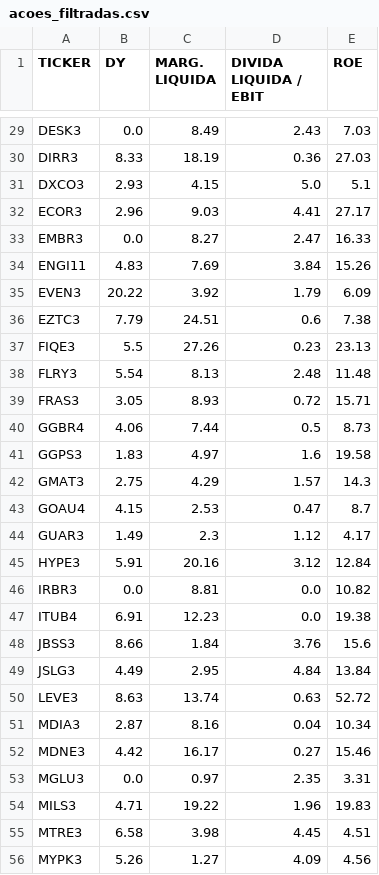
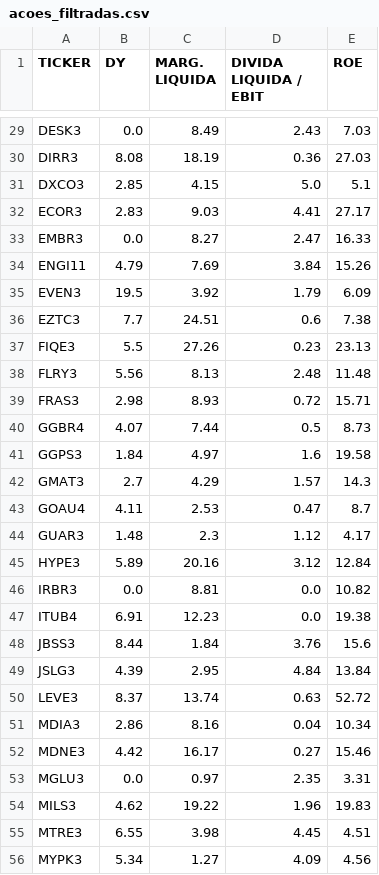
Before and after one commit to renegadelhaedu/datafinanceflask, a CSV file: data/acoes_filtradas.csv, drawn as a sheet; only a part is shown, gaps mark what is left out; the diff covers the shown part only; the diff names each change by its address in the sheet, - before the commit and + after, or states it on an @@ line.

```diff
--- a/data/acoes_filtradas.csv
+++ b/data/acoes_filtradas.csv
-B30 (DY): 8.33
+B30 (DY): 8.08
-B31 (DY): 2.93
+B31 (DY): 2.85
-B32 (DY): 2.96
+B32 (DY): 2.83
-B34 (DY): 4.83
+B34 (DY): 4.79
-B35 (DY): 20.22
+B35 (DY): 19.5
-B36 (DY): 7.79
+B36 (DY): 7.7
-B38 (DY): 5.54
+B38 (DY): 5.56
-B39 (DY): 3.05
+B39 (DY): 2.98
-B40 (DY): 4.06
+B40 (DY): 4.07
-B41 (DY): 1.83
+B41 (DY): 1.84
-B42 (DY): 2.75
+B42 (DY): 2.7
-B43 (DY): 4.15
+B43 (DY): 4.11
-B44 (DY): 1.49
+B44 (DY): 1.48
-B45 (DY): 5.91
+B45 (DY): 5.89
-B48 (DY): 8.66
+B48 (DY): 8.44
-B49 (DY): 4.49
+B49 (DY): 4.39
-B50 (DY): 8.63
+B50 (DY): 8.37
-B51 (DY): 2.87
+B51 (DY): 2.86
-B54 (DY): 4.71
+B54 (DY): 4.62
-B55 (DY): 6.58
+B55 (DY): 6.55
-B56 (DY): 5.26
+B56 (DY): 5.34
```
Also changed, not shown: 2 removed rows and 52 edited cells elsewhere in this file, data/clusters.csv, data/statusinvest-busca-avancada.csv, 3 other files.
